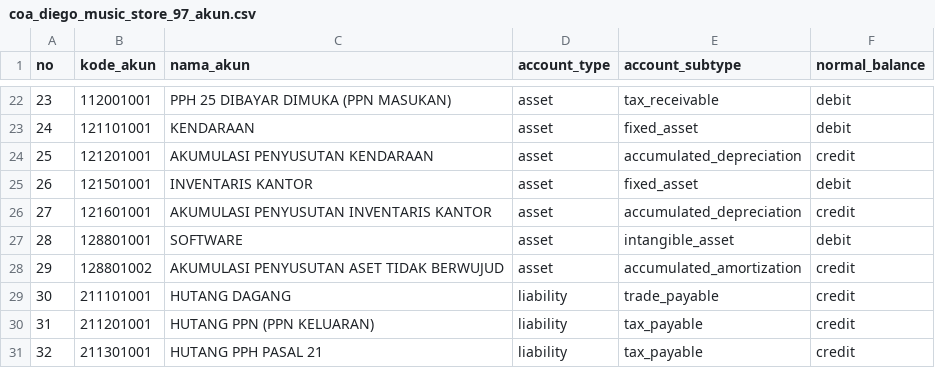
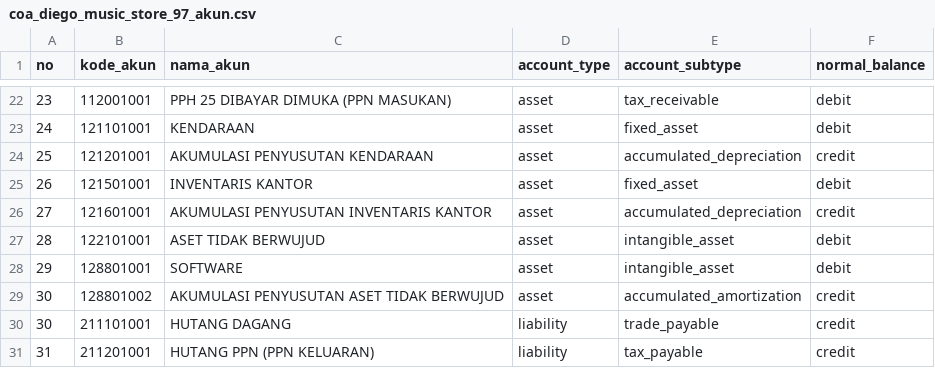
Before and after one commit to RansomBroker/diego-music-store, a CSV file: coa_diego_music_store_97_akun.csv, drawn as a sheet; only a part is shown, gaps mark what is left out; the shorter side is filled out with more unchanged rows; addresses are those after the commit; the diff names each change by its address in the sheet, - before the commit and + after, or states it on an @@ line.

Commit message:
feat: add financial report helpers, opening balance seeders, and negative formatting tests

```diff
--- a/coa_diego_music_store_97_akun.csv
+++ b/coa_diego_music_store_97_akun.csv
+row 27: 28 | 122101001 | ASET TIDAK BERWUJUD | asset | intangible_asset | debit
@@ column A (no) renumbered between rows 28 and 29 @@
```
Also changed, not shown: public/diego-music-store/database/data/coa_diego_music_store_97_akun.csv, 32 other files.
